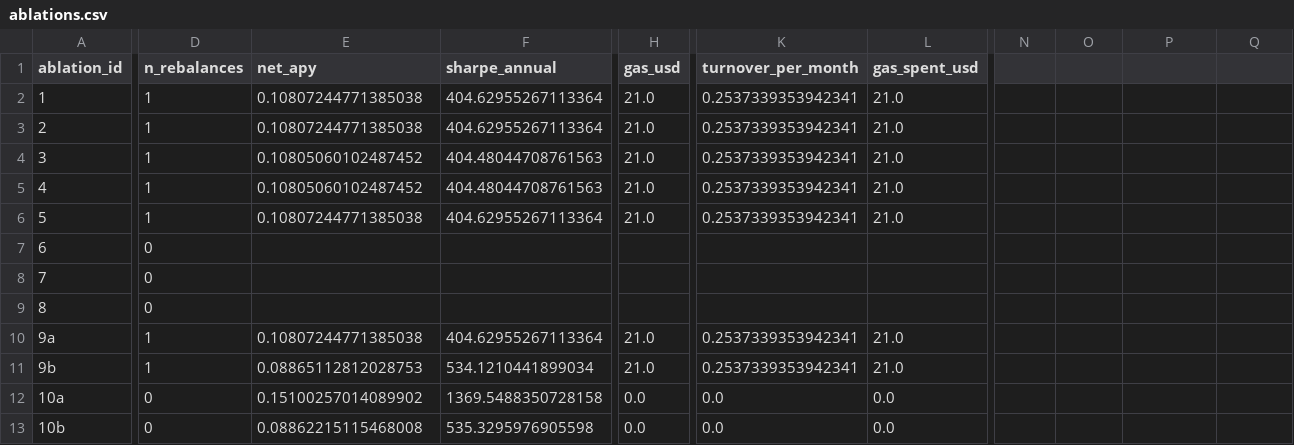
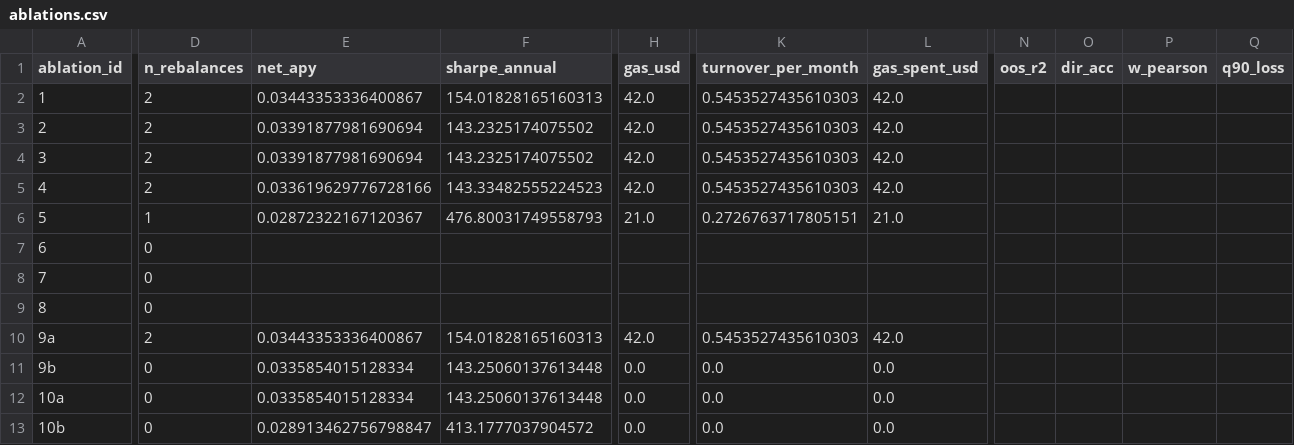
Before and after one commit to SergeySolovyev/icicpe-2026-event-time-mcdm-defi, a CSV file: results/tables/ablations.csv, drawn as a sheet; only a part is shown, gaps mark what is left out; the diff covers the shown part only; the diff names each change by its address in the sheet, - before the commit and + after, or states it on an @@ line.

```diff
--- a/results/tables/ablations.csv
+++ b/results/tables/ablations.csv
-N1: (empty)
+N1: oos_r2
-O1: (empty)
+O1: dir_acc
-P1: (empty)
+P1: w_pearson
-Q1: (empty)
+Q1: q90_loss
-D2:D5 (n_rebalances): 1
+D2:D5 (n_rebalances): 2
-E2 (net_apy): 0.10807244771385038
+E2 (net_apy): 0.03443353336400867
-F2 (sharpe_annual): 404.62955267113364
+F2 (sharpe_annual): 154.01828165160313
-H2:H5 (gas_usd): 21.0
+H2:H5 (gas_usd): 42.0
-K2:K5 (turnover_per_month): 0.2537339353942341
+K2:K5 (turnover_per_month): 0.5453527435610303
-L2:L5 (gas_spent_usd): 21.0
+L2:L5 (gas_spent_usd): 42.0
-E3 (net_apy): 0.10807244771385038
+E3 (net_apy): 0.03391877981690694
-F3 (sharpe_annual): 404.62955267113364
+F3 (sharpe_annual): 143.2325174075502
-E4 (net_apy): 0.10805060102487452
+E4 (net_apy): 0.03391877981690694
-F4 (sharpe_annual): 404.48044708761563
+F4 (sharpe_annual): 143.2325174075502
-E5 (net_apy): 0.10805060102487452
+E5 (net_apy): 0.033619629776728166
-F5 (sharpe_annual): 404.48044708761563
+F5 (sharpe_annual): 143.33482555224523
-E6 (net_apy): 0.10807244771385038
+E6 (net_apy): 0.02872322167120367
-F6 (sharpe_annual): 404.62955267113364
+F6 (sharpe_annual): 476.80031749558793
-K6 (turnover_per_month): 0.2537339353942341
+K6 (turnover_per_month): 0.2726763717805151
-D10 (n_rebalances): 1
+D10 (n_rebalances): 2
-E10 (net_apy): 0.10807244771385038
+E10 (net_apy): 0.03443353336400867
-F10 (sharpe_annual): 404.62955267113364
+F10 (sharpe_annual): 154.01828165160313
-H10 (gas_usd): 21.0
+H10 (gas_usd): 42.0
-K10 (turnover_per_month): 0.2537339353942341
+K10 (turnover_per_month): 0.5453527435610303
-L10 (gas_spent_usd): 21.0
+L10 (gas_spent_usd): 42.0
-D11 (n_rebalances): 1
+D11 (n_rebalances): 0
-E11 (net_apy): 0.08865112812028753
+E11 (net_apy): 0.0335854015128334
-F11 (sharpe_annual): 534.1210441899034
+F11 (sharpe_annual): 143.25060137613448
-H11 (gas_usd): 21.0
+H11 (gas_usd): 0.0
-K11 (turnover_per_month): 0.2537339353942341
+K11 (turnover_per_month): 0.0
-L11 (gas_spent_usd): 21.0
+L11 (gas_spent_usd): 0.0
-E12 (net_apy): 0.15100257014089902
+E12 (net_apy): 0.0335854015128334
-F12 (sharpe_annual): 1369.5488350728158
+F12 (sharpe_annual): 143.25060137613448
-E13 (net_apy): 0.08862215115468008
+E13 (net_apy): 0.028913462756798847
-F13 (sharpe_annual): 535.3295976905598
+F13 (sharpe_annual): 413.1777037904572
```
Also changed, not shown: 5 added rows and 46 edited cells elsewhere in this file, 3 other files.
